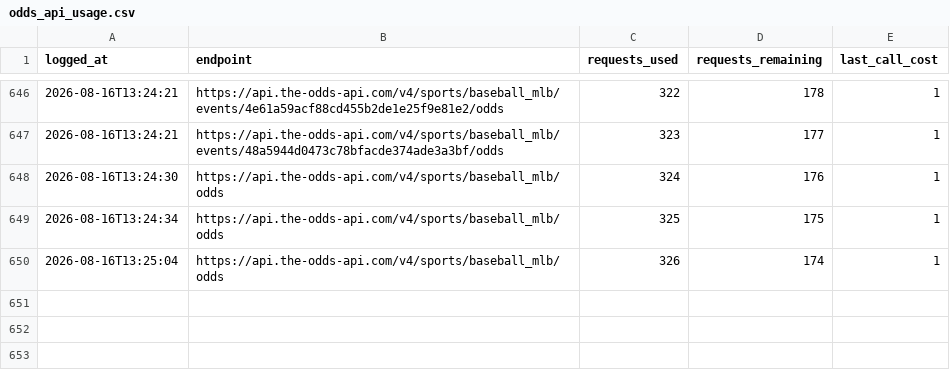
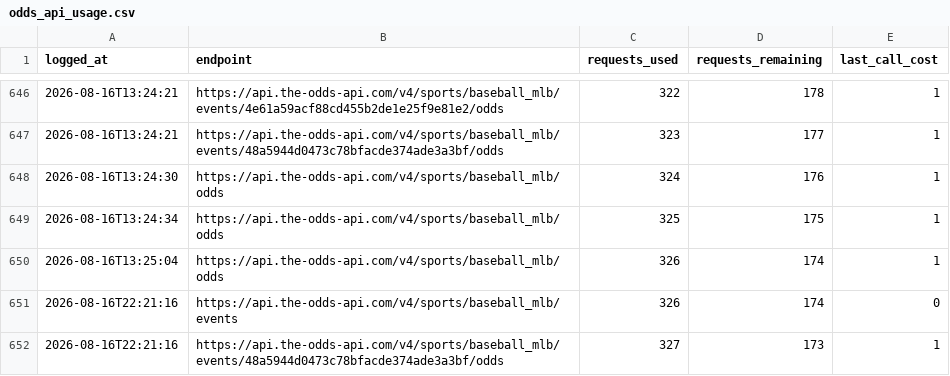
Before and after one commit to jackgoad05-afk/mlb-k-props, a CSV file: output/odds_api_usage.csv, drawn as a sheet; only a part is shown, gaps mark what is left out.

```diff
--- a/output/odds_api_usage.csv
+++ b/output/odds_api_usage.csv
@@ -650 +650,3 @@ logged_at,endpoint,requests_used,requests_remaining,last_call_cost
 2026-08-16T13:25:04,https://api.the-odds-api.com/v4/sports/baseball_mlb/odds,326,174,1
+2026-08-16T22:21:16,https://api.the-odds-api.com/v4/sports/baseball_mlb/events,326,174,0
+2026-08-16T22:21:16,https://api.the-odds-api.com/v4/sports/baseball_mlb/events/48a5944d0473c78bfacde374ade3a3bf/odds,327,173,1
```
Also changed, not shown: output/ks_paper_ledger.csv.
